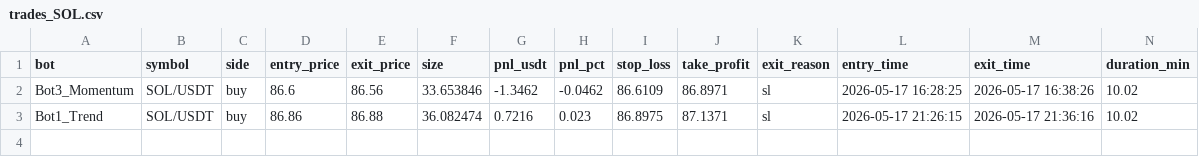
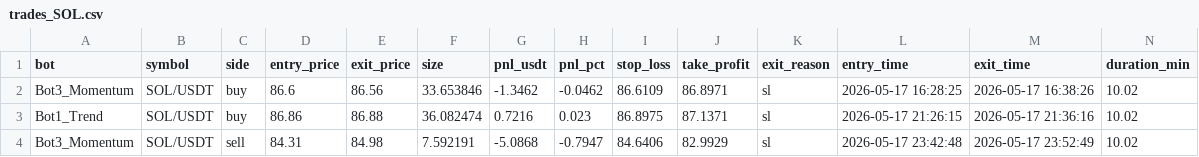
Before and after one commit to Jorjota12/trading_bots, a CSV file: trades_SOL.csv, drawn as a sheet.

Commit message:
update trades_SOL.csv

```diff
--- a/trades_SOL.csv
+++ b/trades_SOL.csv
@@ -3 +3,2 @@ Bot3_Momentum,SOL/USDT,buy,86.6,86.56,33.653846,-1.3462,-0.0462,86.6109,86.8971,
 Bot1_Trend,SOL/USDT,buy,86.86,86.88,36.082474,0.7216,0.023,86.8975,87.1371,sl,2026-05-17 21:26:15,2026-05-17 21:36:16,10.02
+Bot3_Momentum,SOL/USDT,sell,84.31,84.98,7.592191,-5.0868,-0.7947,84.6406,82.9929,sl,2026-05-17 23:42:48,2026-05-17 23:52:49,10.02
```
